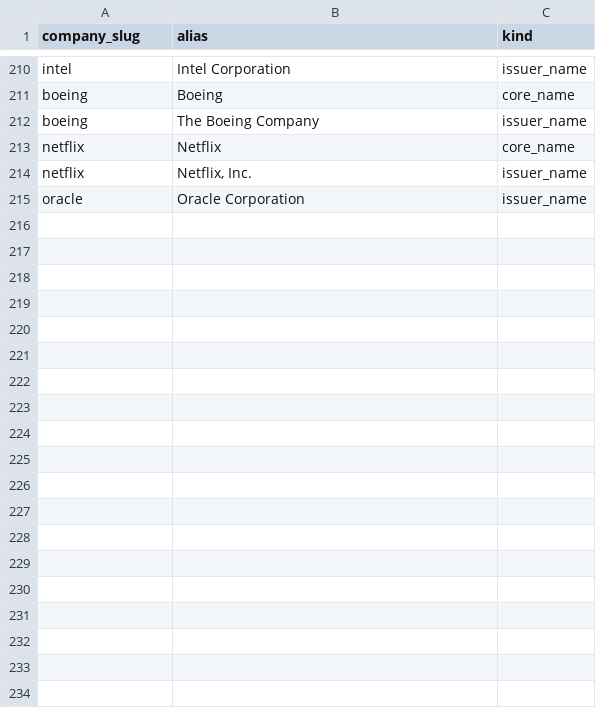
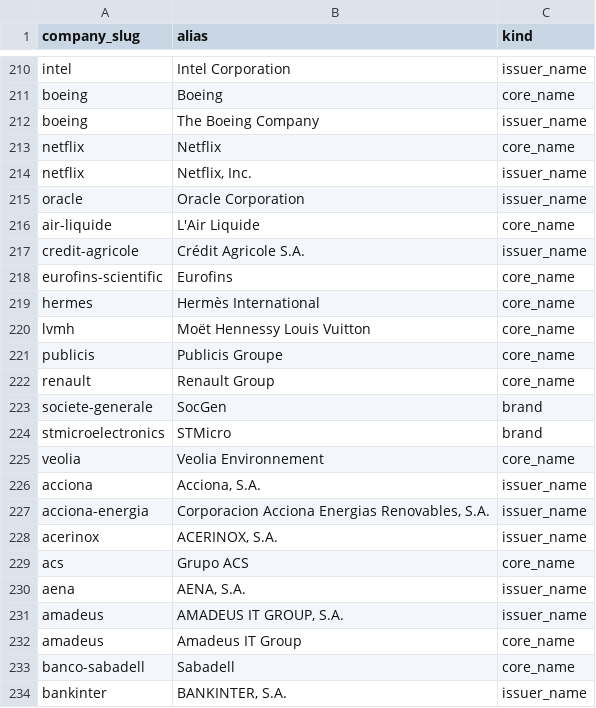
Before and after one commit to rene404/aktien-news, a CSV file: backend/seed/company_aliases.csv, drawn as a sheet; only a part is shown, gaps mark what is left out; the diff covers the shown part only; the diff names each change by its address in the sheet, - before the commit and + after, or states it on an @@ line.

```diff
--- a/backend/seed/company_aliases.csv
+++ b/backend/seed/company_aliases.csv
+row 216: air-liquide | L'Air Liquide | core_name
+row 217: credit-agricole | Crédit Agricole S.A. | issuer_name
+row 218: eurofins-scientific | Eurofins | core_name
+row 219: hermes | Hermès International | core_name
+row 220: lvmh | Moët Hennessy Louis Vuitton | core_name
+row 221: publicis | Publicis Groupe | core_name
+row 222: renault | Renault Group | core_name
+row 223: societe-generale | SocGen | brand
+row 224: stmicroelectronics | STMicro | brand
+row 225: veolia | Veolia Environnement | core_name
+row 226: acciona | Acciona, S.A. | issuer_name
+row 227: acciona-energia | Corporacion Acciona Energias Renovables, S.A. | issuer_name
+row 228: acerinox | ACERINOX, S.A. | issuer_name
+row 229: acs | Grupo ACS | core_name
+row 230: aena | AENA, S.A. | issuer_name
+row 231: amadeus | AMADEUS IT GROUP, S.A. | issuer_name
+row 232: amadeus | Amadeus IT Group | core_name
+row 233: banco-sabadell | Sabadell | core_name
+row 234: bankinter | BANKINTER, S.A. | issuer_name
```
Also changed, not shown: 32 added rows elsewhere in this file, backend/seed/index_memberships.csv, backend/seed/listings.csv, 5 other files.
